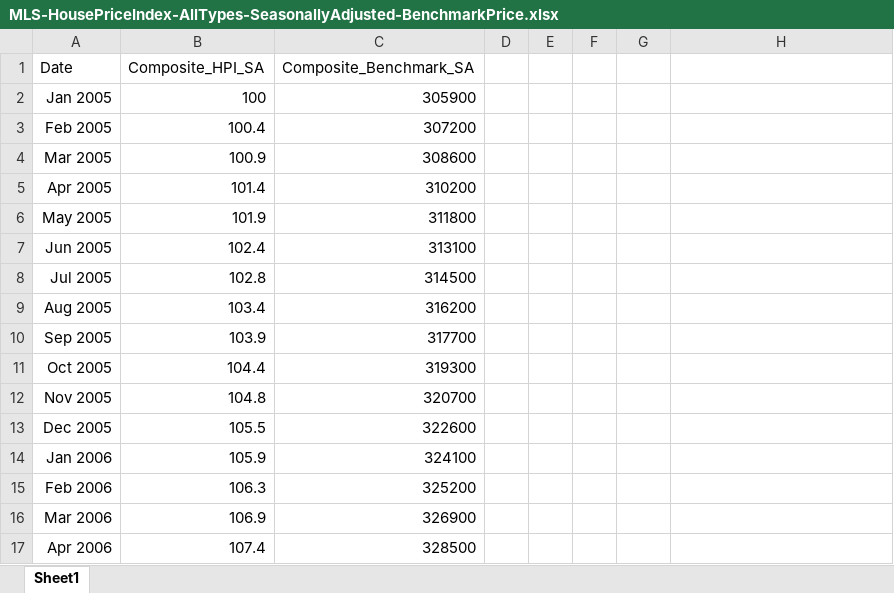
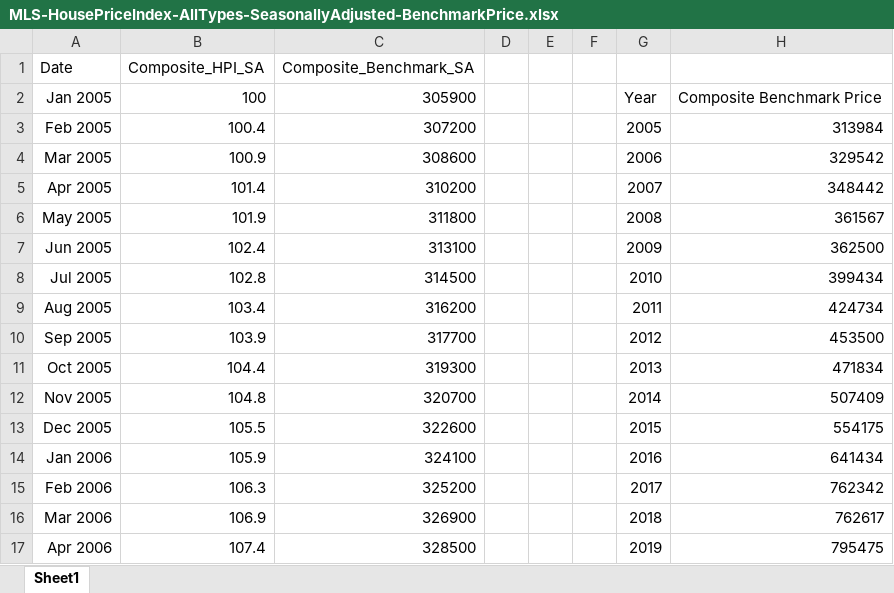
Before and after one commit to prashansa/TorontoHousingMarket, an Excel workbook: datasets/MLS-HousePriceIndex-AllTypes-SeasonallyAdjusted-BenchmarkPrice.xlsx, sheet Sheet1, drawn as a sheet; only a part is shown; values as stored, in another font and other column widths than the file's, no borders; the diff covers the shown part only; the diff names each change by its address in the sheet, - before the commit and + after, or states it on an @@ line.

```diff
--- a/datasets/MLS-HousePriceIndex-AllTypes-SeasonallyAdjusted-BenchmarkPrice.xlsx (sheet Sheet1)
+++ b/datasets/MLS-HousePriceIndex-AllTypes-SeasonallyAdjusted-BenchmarkPrice.xlsx (sheet Sheet1)
-G2: (empty)
+G2: Year
-H2: (empty)
+H2: Composite Benchmark Price
-G3: (empty)
+G3: 2005
-H3: (empty)
+H3: 313984
-G4: (empty)
+G4: 2006
-H4: (empty)
+H4: 329542
-G5: (empty)
+G5: 2007
-H5: (empty)
+H5: 348442
-G6: (empty)
+G6: 2008
-H6: (empty)
+H6: 361567
-G7: (empty)
+G7: 2009
-H7: (empty)
+H7: 362500
-G8: (empty)
+G8: 2010
-H8: (empty)
+H8: 399434
-G9: (empty)
+G9: 2011
-H9: (empty)
+H9: 424734
-G10: (empty)
+G10: 2012
-H10: (empty)
+H10: 453500
-G11: (empty)
+G11: 2013
-H11: (empty)
+H11: 471834
-G12: (empty)
+G12: 2014
-H12: (empty)
+H12: 507409
-G13: (empty)
+G13: 2015
-H13: (empty)
+H13: 554175
-G14: (empty)
+G14: 2016
-H14: (empty)
+H14: 641434
-G15: (empty)
+G15: 2017
-H15: (empty)
+H15: 762342
-G16: (empty)
+G16: 2018
-H16: (empty)
+H16: 762617
-G17: (empty)
+G17: 2019
-H17: (empty)
+H17: 795475
```
Also changed, not shown: 2 edited cells elsewhere in this sheet, 3 other files.
